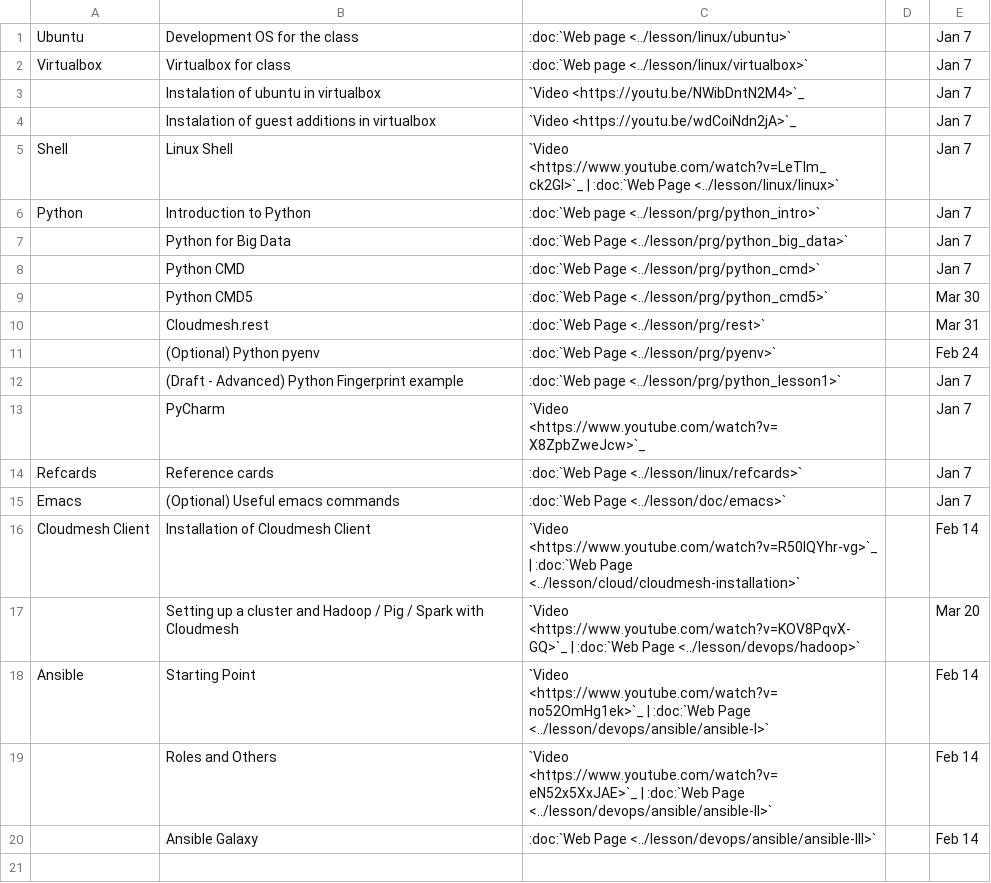
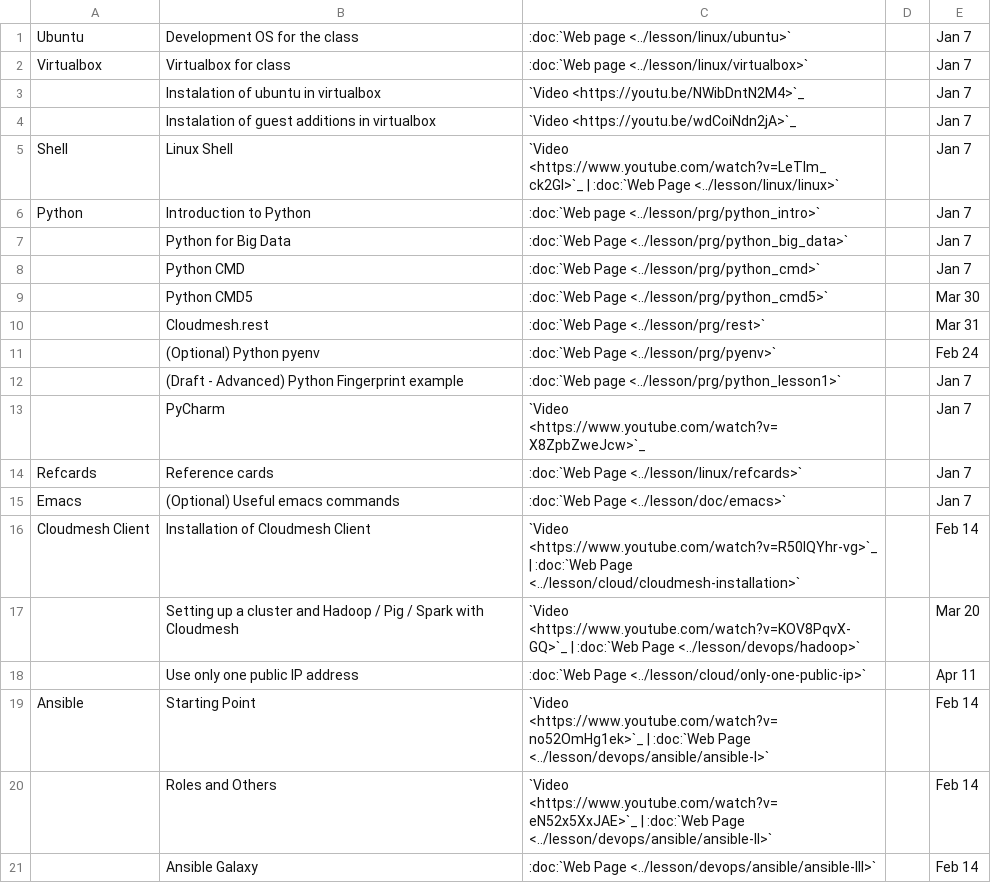
Before and after one commit to cloudmesh/classes, a CSV file: docs/source/i524/lectures-systems.csv, drawn as a sheet; the diff names each change by its address in the sheet, - before the commit and + after, or states it on an @@ line.

Commit message:
new:usr: add single-ip instruction to the list

```diff
--- a/docs/source/i524/lectures-systems.csv
+++ b/docs/source/i524/lectures-systems.csv
+row 18:  | Use only one public IP address | :doc:`Web Page <../lesson/cloud/only-one-public-ip>` |  | Apr 11
```
